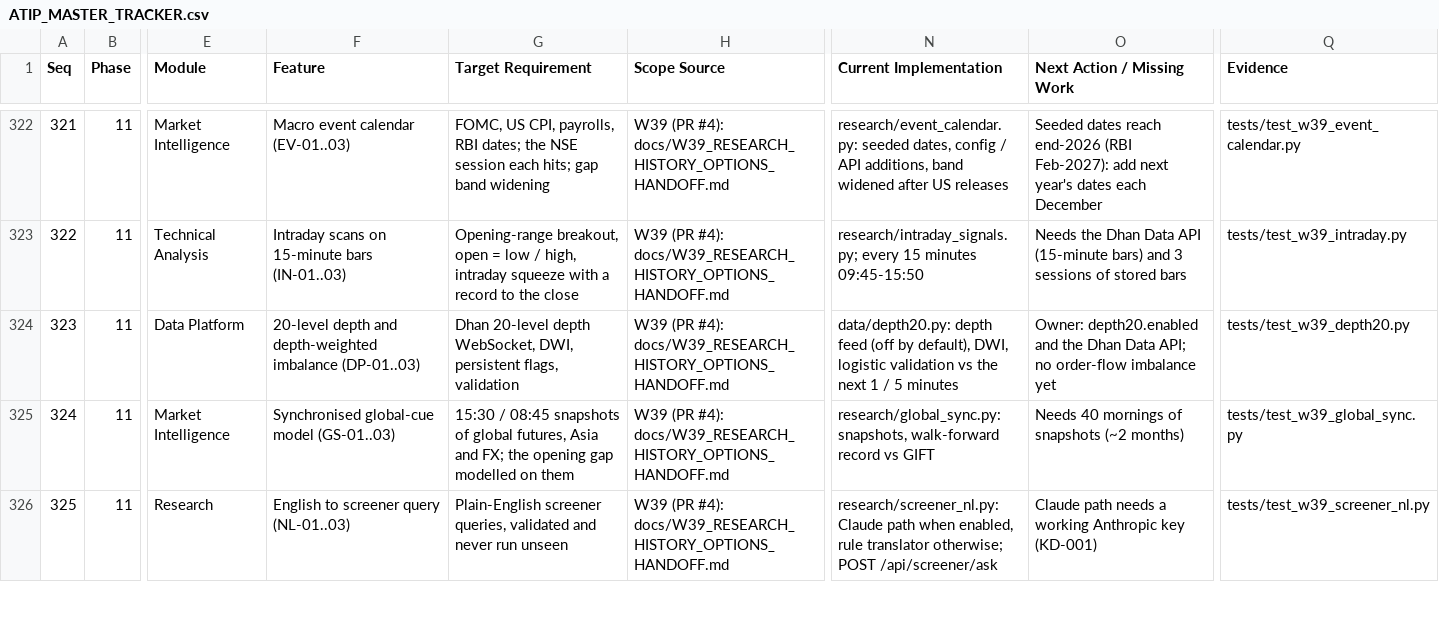
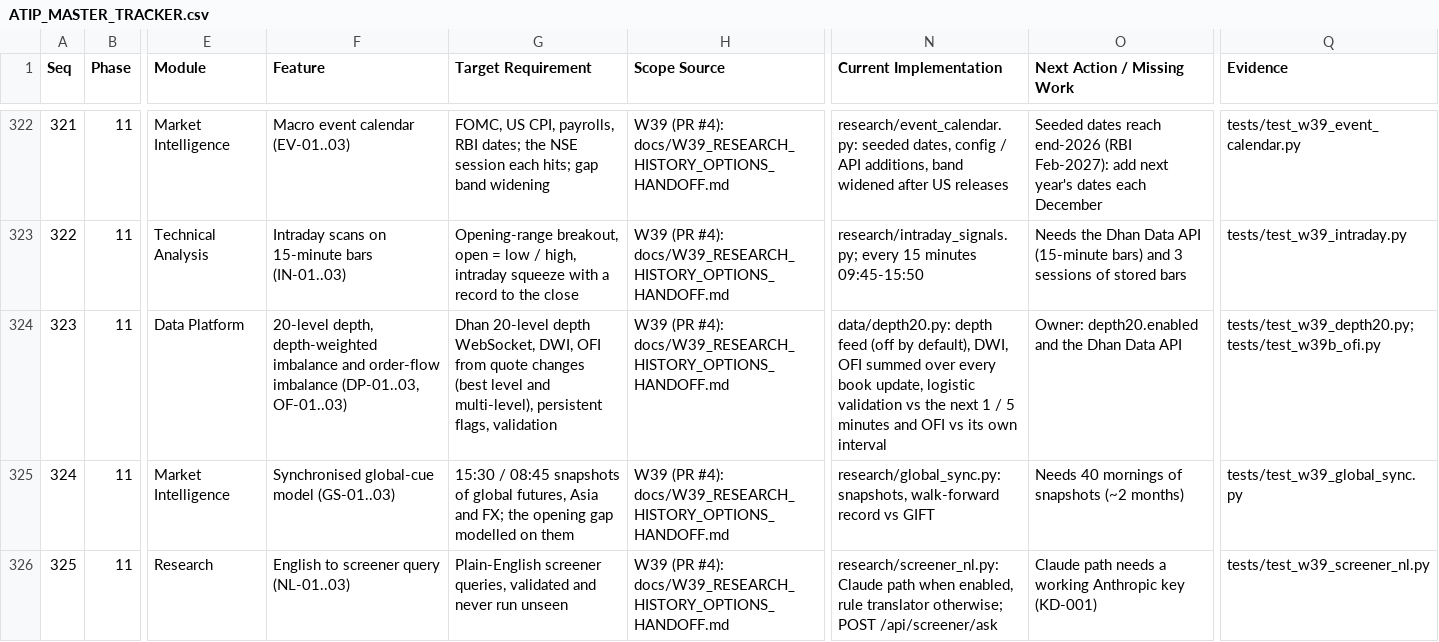
Before and after one commit to sanjaymorankar-debug/ATIP-DEV, a CSV file: docs/ATIP_MASTER_TRACKER.csv, drawn as a sheet; only a part is shown, gaps mark what is left out; the diff names each change by its address in the sheet, - before the commit and + after, or states it on an @@ line.

```diff
--- a/docs/ATIP_MASTER_TRACKER.csv
+++ b/docs/ATIP_MASTER_TRACKER.csv
-F324 (Feature): 20-level depth and depth-weighted imbalance (DP-01..03)
+F324 (Feature): 20-level depth, depth-weighted imbalance and order-flow imbalance (DP-01..03, OF-01..03)
-G324 (Target Requirement): …WebSocket, DWI, persistent flags,…
+G324 (Target Requirement): …WebSocket, DWI, OFI from quote changes (best level and multi-level), persistent flags,…
-N324 (Current Implementation): …default), DWI, logistic validation vs the next 1 / 5 minutes
+N324 (Current Implementation): …default), DWI, OFI summed over every book update, logistic validation vs the next 1 / 5 minutes and OFI vs its own interval
-O324 (Next Action / Missing Work): …Dhan Data API; no order-flow imbalance yet
+O324 (Next Action / Missing Work): …Dhan Data API
-Q324 (Evidence): tests/test_w39_depth20.py
+Q324 (Evidence): tests/test_w39_depth20.py; tests/test_w39b_ofi.py
```
Also changed, not shown: 13 other files.
